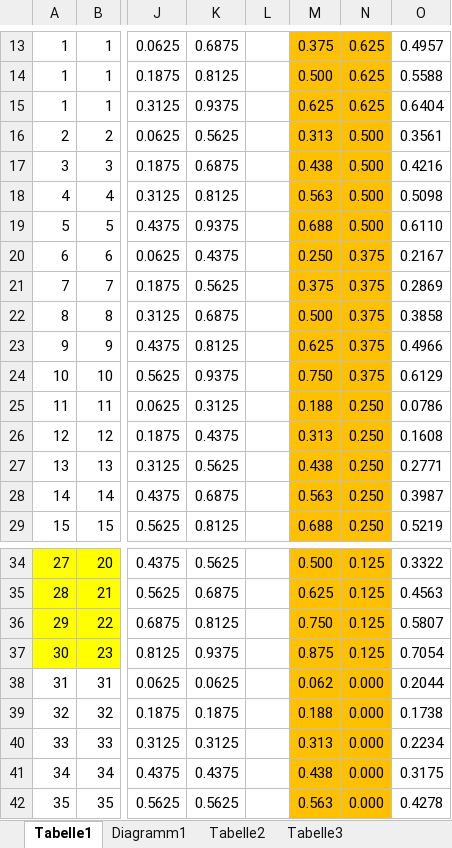
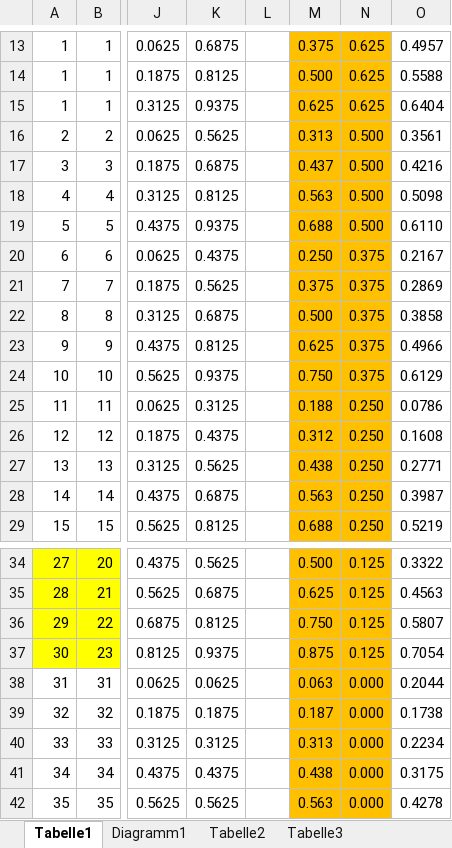
Before and after one commit to matheino/holdridge, an Excel workbook: input/holdridge_coordinates.xlsx, sheet Tabelle1, drawn as a sheet; only a part is shown, gaps mark what is left out; values as stored, in another font and other column widths than the file's, no borders; charts and pictures not drawn; the diff names each change by its address in the sheet, - before the commit and + after, or states it on an @@ line.

Commit message:
Add files via upload

```diff
--- a/input/holdridge_coordinates.xlsx (sheet Tabelle1)
+++ b/input/holdridge_coordinates.xlsx (sheet Tabelle1)
-M17: 0.438
+M17: 0.437
-M26: 0.313
+M26: 0.312
-M38: 0.062
+M38: 0.063
-M39: 0.188
+M39: 0.187
```
Also changed, not shown: formulas that keep their value, charts or pictures.
